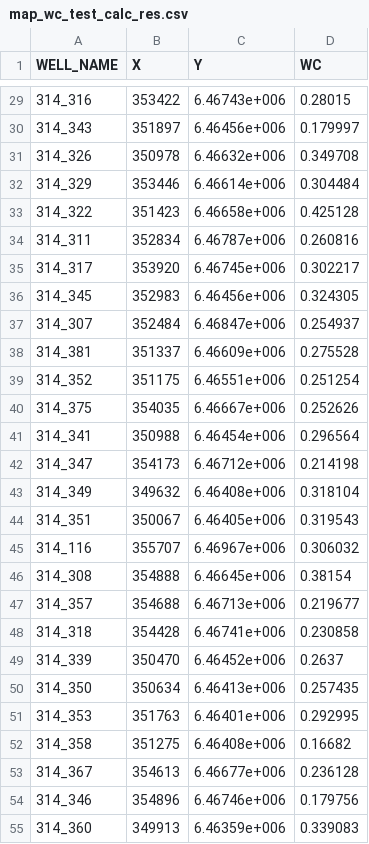
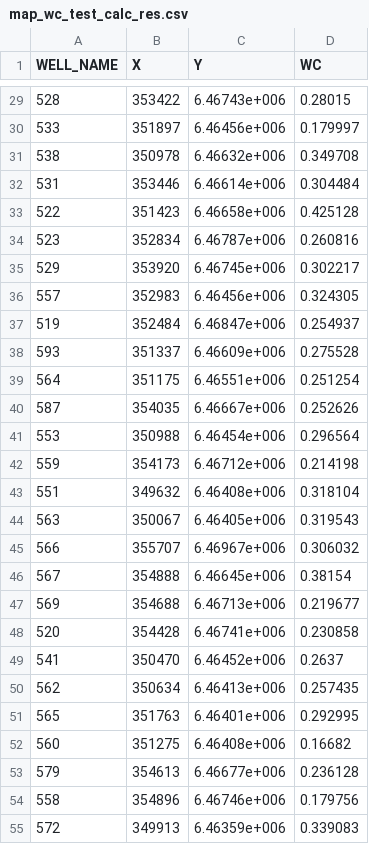
Before and after one commit to marat1989/las_ml, a CSV file: fake_data/map_wc_test_calc_res.csv, drawn as a sheet; only a part is shown, gaps mark what is left out; the diff covers the shown part only.

Commit message:
Добавляет тест дерева на wc расчетных Добавляет сохранение по WELL_NAME в файл

```diff
--- a/fake_data/map_wc_test_calc_res.csv
+++ b/fake_data/map_wc_test_calc_res.csv
@@ -29,27 +29,27 @@ WELL_NAME;X;Y;WC
-314_316;353422;6.46743e+006;0.28015;
-314_343;351897;6.46456e+006;0.179997;
-314_326;350978;6.46632e+006;0.349708;
-314_329;353446;6.46614e+006;0.304484;
-314_322;351423;6.46658e+006;0.425128;
-314_311;352834;6.46787e+006;0.260816;
-314_317;353920;6.46745e+006;0.302217;
-314_345;352983;6.46456e+006;0.324305;
-314_307;352484;6.46847e+006;0.254937;
-314_381;351337;6.46609e+006;0.275528;
-314_352;351175;6.46551e+006;0.251254;
-314_375;354035;6.46667e+006;0.252626;
-314_341;350988;6.46454e+006;0.296564;
-314_347;354173;6.46712e+006;0.214198;
-314_349;349632;6.46408e+006;0.318104;
-314_351;350067;6.46405e+006;0.319543;
-314_116;355707;6.46967e+006;0.306032;
-314_308;354888;6.46645e+006;0.38154;
-314_357;354688;6.46713e+006;0.219677;
-314_318;354428;6.46741e+006;0.230858;
-314_339;350470;6.46452e+006;0.2637;
-314_350;350634;6.46413e+006;0.257435;
-314_353;351763;6.46401e+006;0.292995;
-314_358;351275;6.46408e+006;0.16682;
-314_367;354613;6.46677e+006;0.236128;
-314_346;354896;6.46746e+006;0.179756;
-314_360;349913;6.46359e+006;0.339083;
+528;353422;6.46743e+006;0.28015
+533;351897;6.46456e+006;0.179997
+538;350978;6.46632e+006;0.349708
+531;353446;6.46614e+006;0.304484
+522;351423;6.46658e+006;0.425128
+523;352834;6.46787e+006;0.260816
+529;353920;6.46745e+006;0.302217
+557;352983;6.46456e+006;0.324305
+519;352484;6.46847e+006;0.254937
+593;351337;6.46609e+006;0.275528
+564;351175;6.46551e+006;0.251254
+587;354035;6.46667e+006;0.252626
+553;350988;6.46454e+006;0.296564
+559;354173;6.46712e+006;0.214198
+551;349632;6.46408e+006;0.318104
+563;350067;6.46405e+006;0.319543
+566;355707;6.46967e+006;0.306032
+567;354888;6.46645e+006;0.38154
+569;354688;6.46713e+006;0.219677
+520;354428;6.46741e+006;0.230858
+541;350470;6.46452e+006;0.2637
+562;350634;6.46413e+006;0.257435
+565;351763;6.46401e+006;0.292995
+560;351275;6.46408e+006;0.16682
+579;354613;6.46677e+006;0.236128
+558;354896;6.46746e+006;0.179756
+572;349913;6.46359e+006;0.339083
```
Also changed, not shown: 140 edited cells elsewhere in this file, 2 other files.
